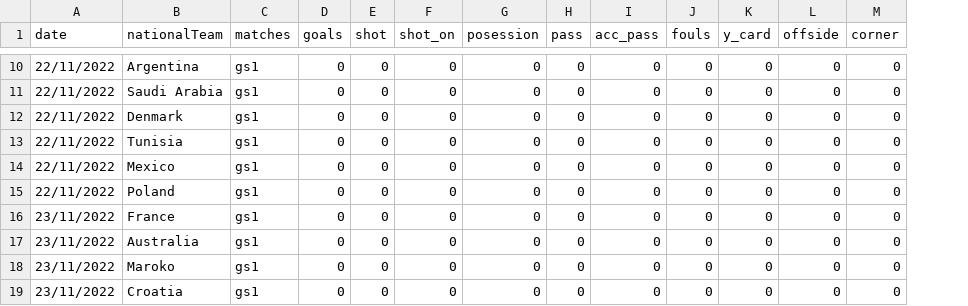
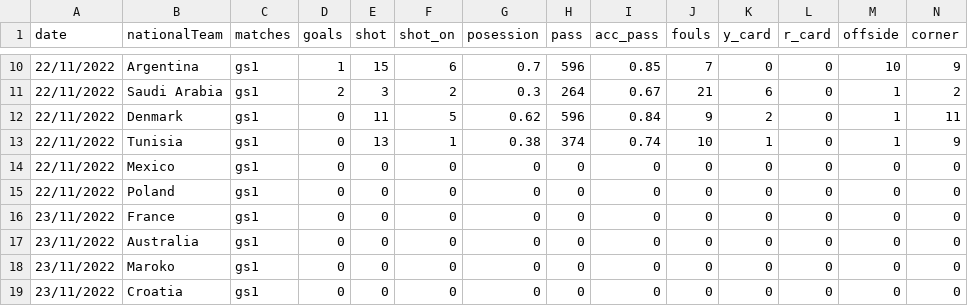
Before and after one commit to arivle/World-Cup-Data-Analytics, a CSV file: data/match-stats/match-stats.csv, drawn as a sheet; only a part is shown, gaps mark what is left out; removed rows and columns are numbered as before the commit, all else as after; the diff covers the shown part only; the diff names each change by its address in the sheet, - before the commit and + after, or states it on an @@ line.

```diff
--- a/data/match-stats/match-stats.csv
+++ b/data/match-stats/match-stats.csv
+column L (r_card), row 10: 0; rows 12-19: all 0
-D10 (goals): 0
+D10 (goals): 1
-E10 (shot): 0
+E10 (shot): 15
-F10 (shot_on): 0
+F10 (shot_on): 6
-G10 (posession): 0
+G10 (posession): 0.7
-H10 (pass): 0
+H10 (pass): 596
-I10 (acc_pass): 0
+I10 (acc_pass): 0.85
-J10 (fouls): 0
+J10 (fouls): 7
-M10 (offside): 0
+M10 (offside): 10
-N10 (corner): 0
+N10 (corner): 9
-row 11: 22/11/2022 | Saudi Arabia | gs1 | 0 | 0 | 0 | 0 | 0 | 0 | 0 | 0 | 0 | 0
+row 11: 22/11/2022 | Saudi Arabia | gs1 | 2 | 3 | 2 | 0.3 | 264 | 0.67 | 21 | 6 | 0 | 1 | 2
-E12 (shot): 0
+E12 (shot): 11
-F12 (shot_on): 0
+F12 (shot_on): 5
-G12 (posession): 0
+G12 (posession): 0.62
-H12 (pass): 0
+H12 (pass): 596
-I12 (acc_pass): 0
+I12 (acc_pass): 0.84
-J12 (fouls): 0
+J12 (fouls): 9
-K12 (y_card): 0
+K12 (y_card): 2
-M12:M13 (offside): 0
+M12:M13 (offside): 1
-N12 (corner): 0
+N12 (corner): 11
-E13 (shot): 0
+E13 (shot): 13
-F13 (shot_on): 0
+F13 (shot_on): 1
-G13 (posession): 0
+G13 (posession): 0.38
-H13 (pass): 0
+H13 (pass): 374
-I13 (acc_pass): 0
+I13 (acc_pass): 0.74
-J13 (fouls): 0
+J13 (fouls): 10
-K13 (y_card): 0
+K13 (y_card): 1
-N13 (corner): 0
+N13 (corner): 9
```
Also changed, not shown: 3 added rows, 3 removed rows and 27 edited cells elsewhere in this file.
